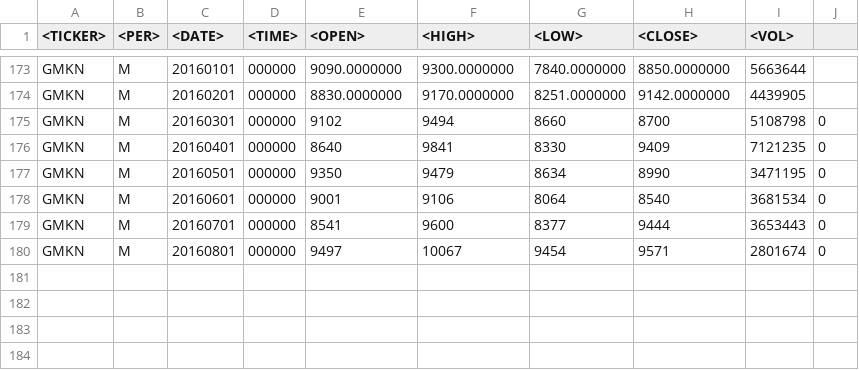
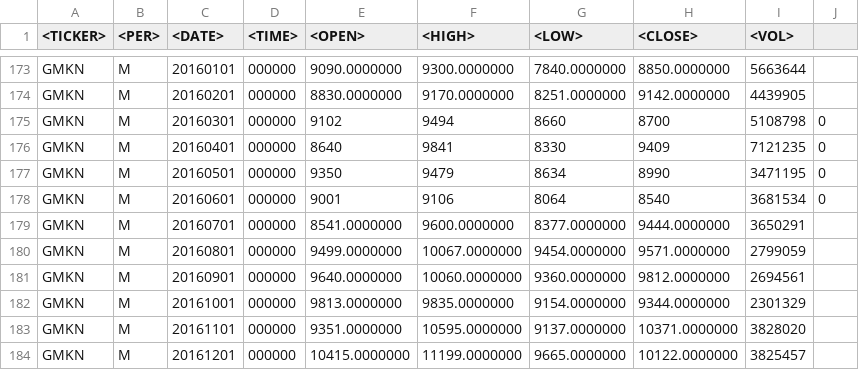
Before and after one commit to dmitryleskov/instrument-comparison, a CSV file: data/GMKN.csv, drawn as a sheet; only a part is shown, gaps mark what is left out.

```diff
--- a/data/GMKN.csv
+++ b/data/GMKN.csv
@@ -178,3 +178,7 @@ GMKN,M,20160501,000000,9350,9479,8634,8990,3471195,0
 GMKN,M,20160601,000000,9001,9106,8064,8540,3681534,0
-GMKN,M,20160701,000000,8541,9600,8377,9444,3653443,0
-GMKN,M,20160801,000000,9497,10067,9454,9571,2801674,0
+GMKN,M,20160701,000000,8541.0000000,9600.0000000,8377.0000000,9444.0000000,3650291
+GMKN,M,20160801,000000,9499.0000000,10067.0000000,9454.0000000,9571.0000000,2799059
+GMKN,M,20160901,000000,9640.0000000,10060.0000000,9360.0000000,9812.0000000,2694561
+GMKN,M,20161001,000000,9813.0000000,9835.0000000,9154.0000000,9344.0000000,2301329
+GMKN,M,20161101,000000,9351.0000000,10595.0000000,9137.0000000,10371.0000000,3828020
+GMKN,M,20161201,000000,10415.0000000,11199.0000000,9665.0000000,10122.0000000,3825457
```
Also changed, not shown: data/LKOH.csv, data/MGNT.csv, 23 other files.
